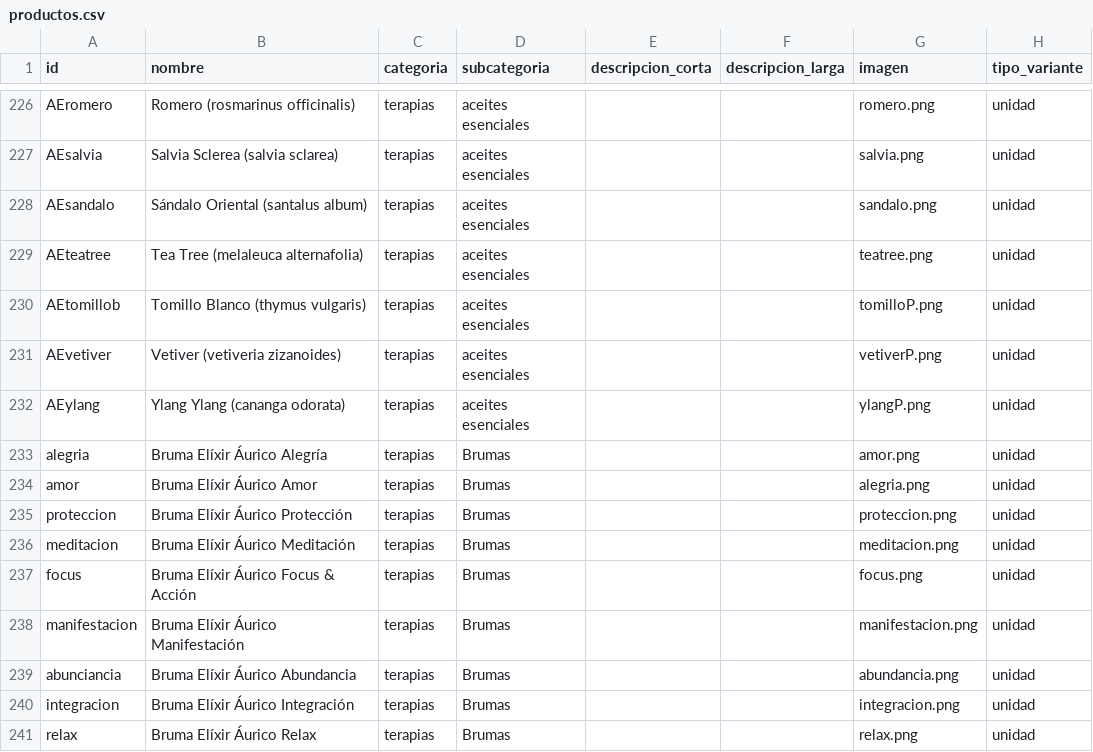
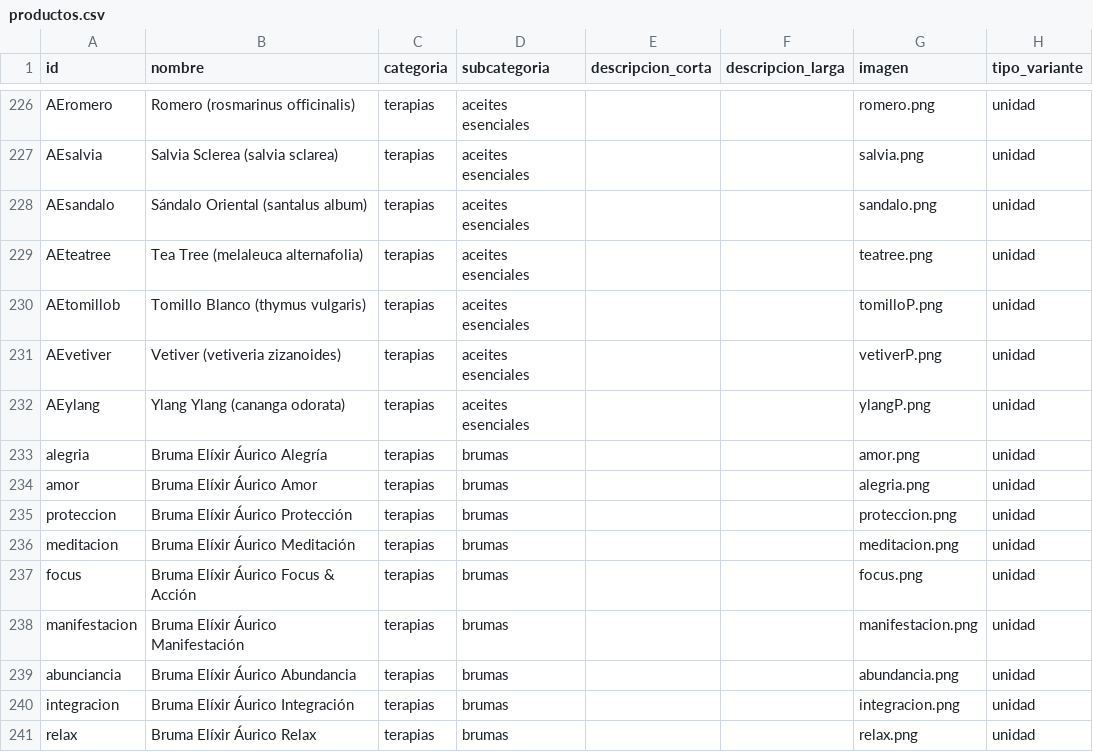
Before and after one commit to tiendadharani/tienda, a CSV file: data/productos.csv, drawn as a sheet; only a part is shown, gaps mark what is left out; the diff names each change by its address in the sheet, - before the commit and + after, or states it on an @@ line.

Commit message:
Add files via upload

```diff
--- a/data/productos.csv
+++ b/data/productos.csv
-D233:D241 (subcategoria): Brumas
+D233:D241 (subcategoria): brumas
```
